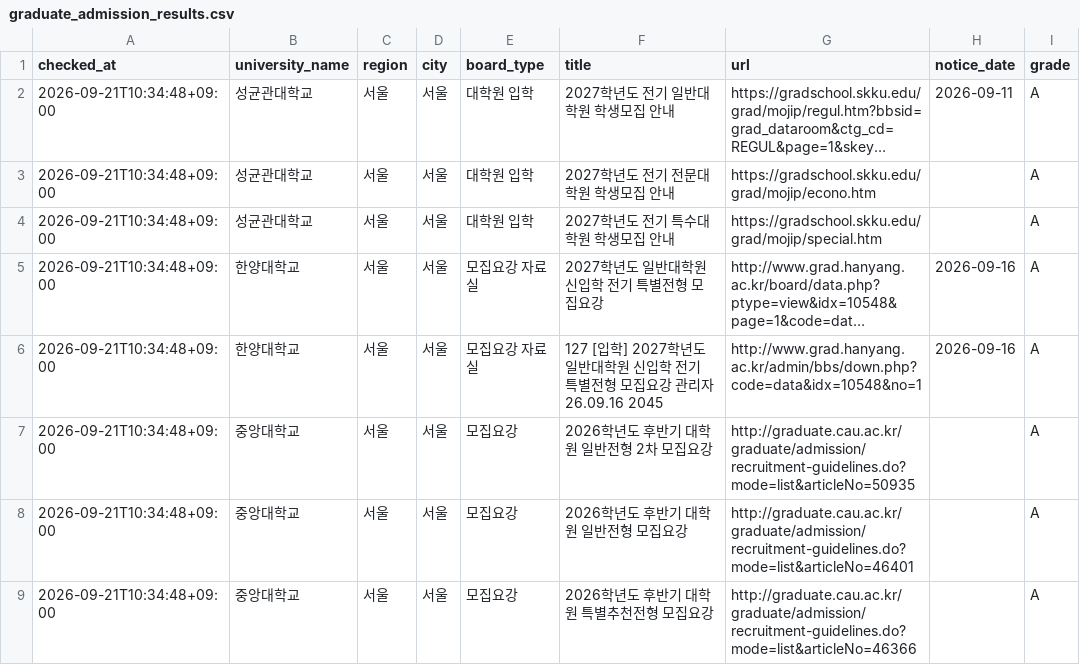
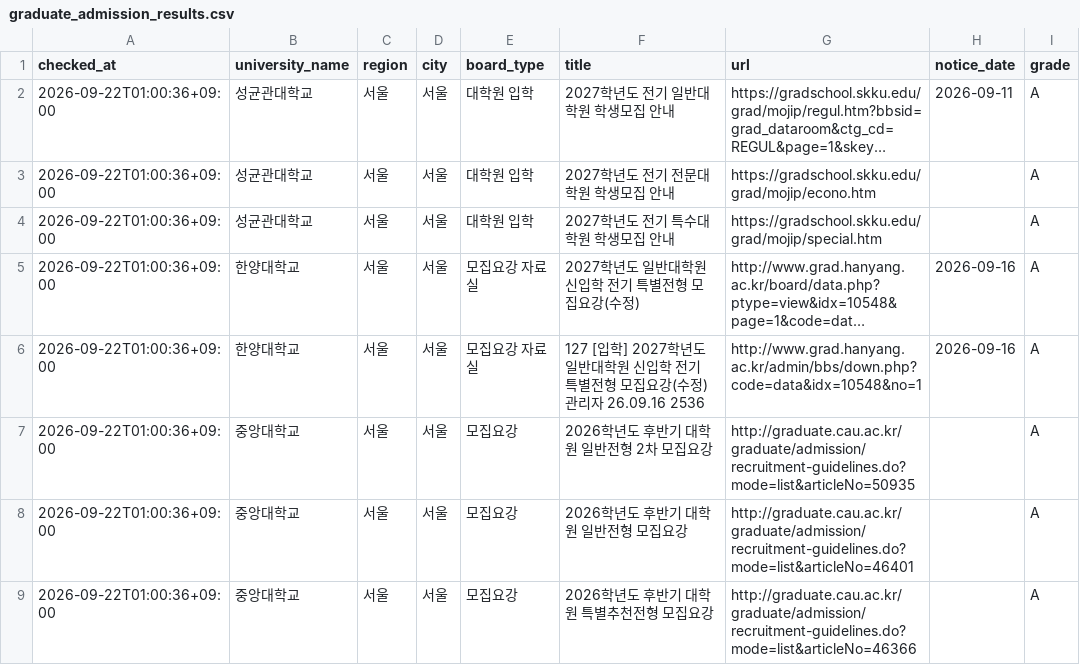
Before and after one commit to undcore/university-course-watcher, a CSV file: university-course-watcher/data/graduate_admission_results.csv, drawn as a sheet; only a part is shown; long unchanged cells end in …; the diff covers the shown part only; the diff names each change by its address in the sheet, - before the commit and + after, or states it on an @@ line.

```diff
--- a/university-course-watcher/data/graduate_admission_results.csv
+++ b/university-course-watcher/data/graduate_admission_results.csv
-A2:A9 (checked_at): 2026-09-21T10:34:48+09:00
+A2:A9 (checked_at): 2026-09-22T01:00:36+09:00
-F5 (title): 2027학년도 일반대학원 신입학 전기 특별전형 모집요강
+F5 (title): 2027학년도 일반대학원 신입학 전기 특별전형 모집요강(수정)
-F6 (title): …모집요강 관리자 26.09.16 2045
+F6 (title): …모집요강(수정) 관리자 26.09.16 2536
```
Also changed, not shown: 15 edited cells elsewhere in this file, 3 other files.
